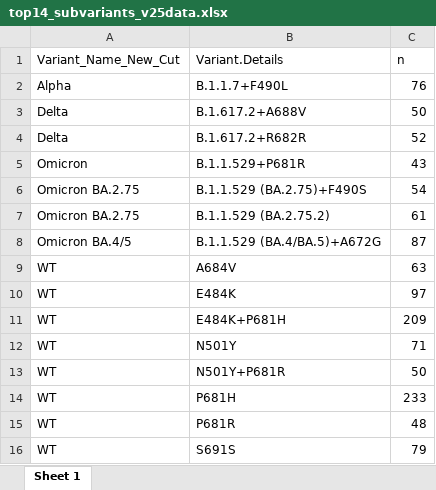
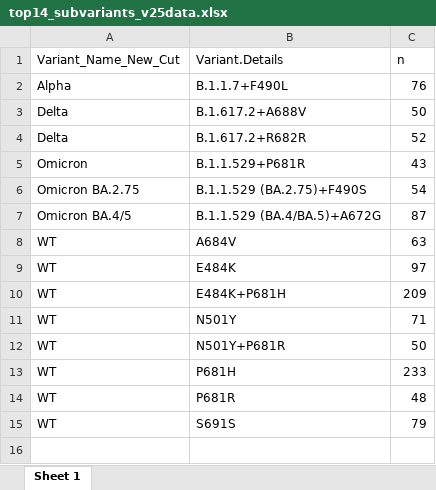
Before and after one commit to wrana-lab/SPARSeq_Figures, an Excel workbook: Figure5/top14_subvariants_v25data.xlsx, sheet Sheet 1, drawn as a sheet; values as stored, in another font and other column widths than the file's, no borders; the diff names each change by its address in the sheet, - before the commit and + after, or states it on an @@ line.

```diff
--- a/Figure5/top14_subvariants_v25data.xlsx (sheet Sheet 1)
+++ b/Figure5/top14_subvariants_v25data.xlsx (sheet Sheet 1)
-row 7: Omicron BA.2.75 | B.1.1.529 (BA.2.75.2) | 61
```
Also changed, not shown: Figure5/samples_in_heatmap_5b_cutoffof40counts_v25.xlsx.
